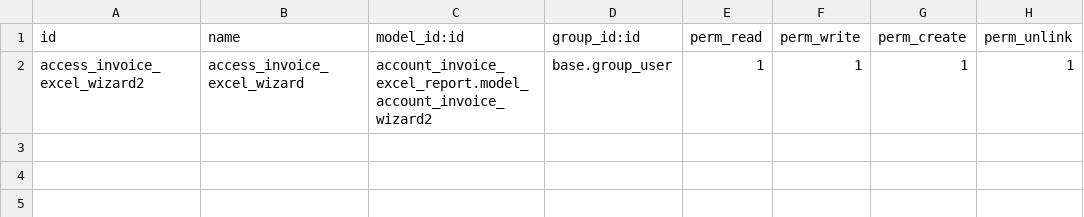
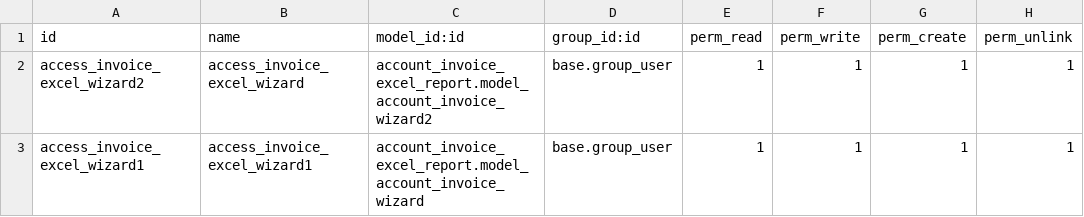
Before and after one commit to hagarOdoo18/tradeline, a CSV file: account_invoice_excel_report/security/ir.model.access.csv, drawn as a sheet; the diff names each change by its address in the sheet, - before the commit and + after, or states it on an @@ line.

```diff
--- a/account_invoice_excel_report/security/ir.model.access.csv
+++ b/account_invoice_excel_report/security/ir.model.access.csv
+row 3: access_invoice_excel_wizard1 | access_invoice_excel_wizard1 | account_invoice_excel_report.model_account_invoice_wizard | base.group_user | 1 | 1 | 1 | 1
```
Also changed, not shown: 2 other files.
